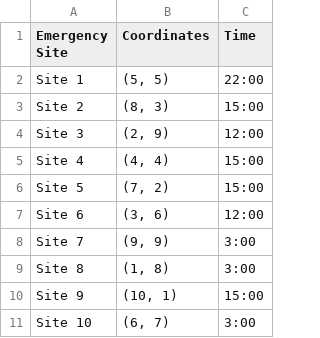
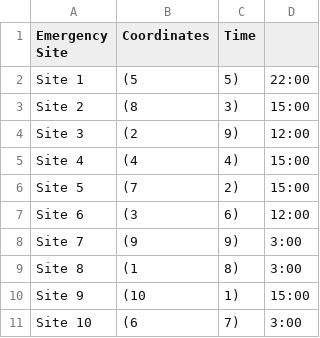
Before and after one commit to alapg09/codes, a CSV file: fall25/ai/lab7/emergency.csv, drawn as a sheet; removed rows and columns are numbered as before the commit, all else as after; the diff names each change by its address in the sheet, - before the commit and + after, or states it on an @@ line.

```diff
--- a/fall25/ai/lab7/emergency.csv
+++ b/fall25/ai/lab7/emergency.csv
-column B (Coordinates), rows 2-11: (5, 5) | (8, 3) | (2, 9) | (4, 4) | (7, 2) | (3, 6) | (9, 9) | (1, 8) | (10, 1) | (6, 7)
+column B (Coordinates), rows 2-11: (5 | (8 | (2 | (4 | (7 | (3 | (9 | (1 | (10 | (6
+column C (Time), rows 2-11: 5) | 3) | 9) | 4) | 2) | 6) | 9) | 8) | 1) | 7)
-D1: Time
+D1: (empty)
```
Also changed, not shown: 2 other files.
